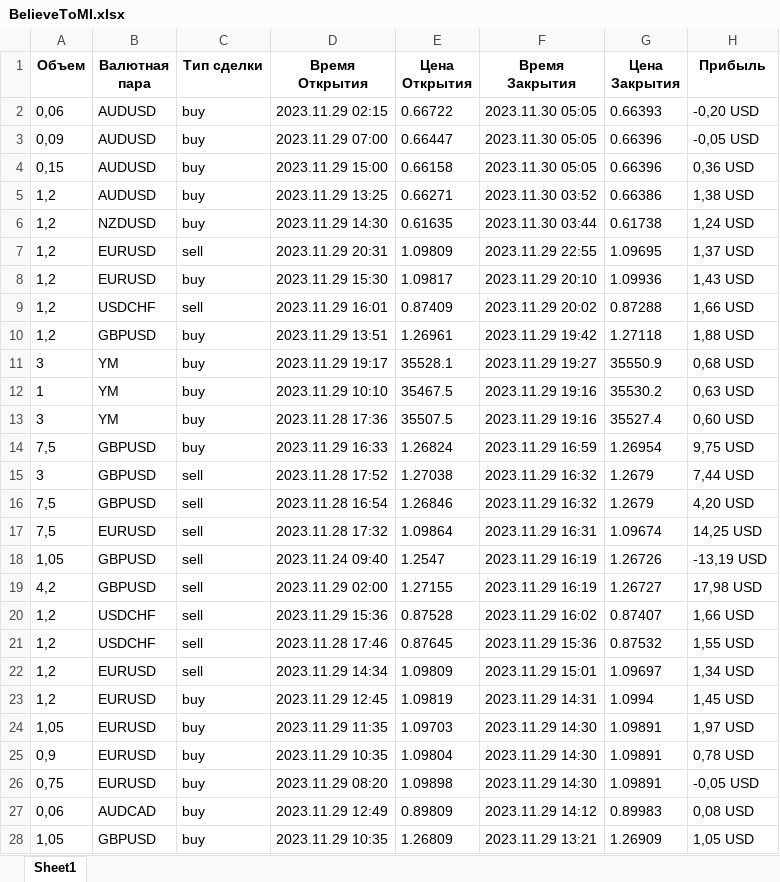
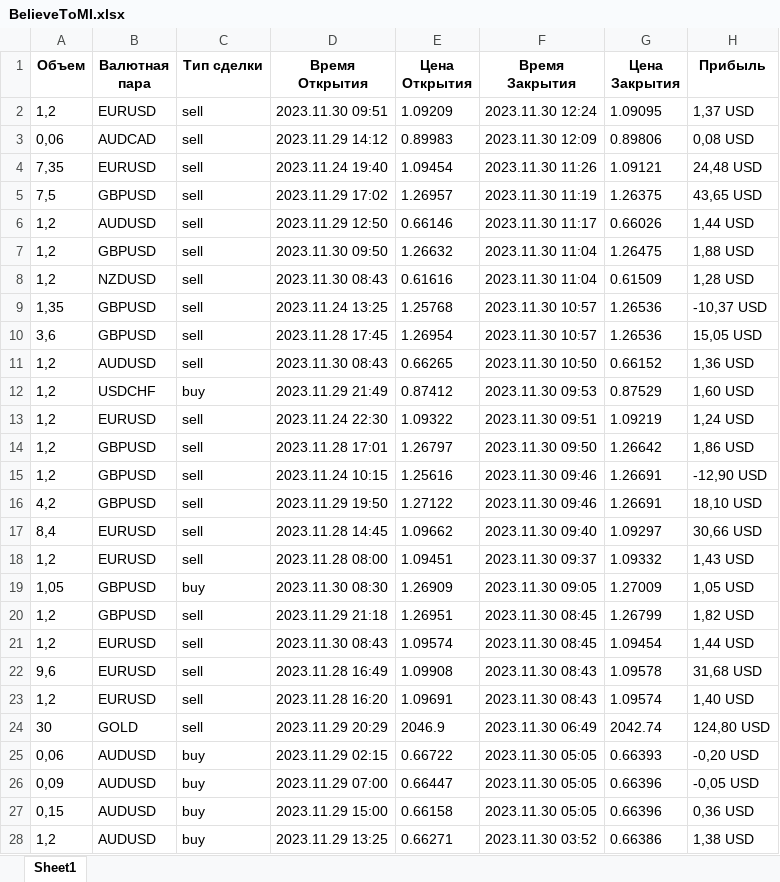
Before and after one commit to Pavzyr/sites_scraper, an Excel workbook: resources/БАЗА ДАННЫХ/litefinance/excel/BelieveToMI.xlsx, sheet Sheet1, drawn as a sheet; only a part is shown; the shorter side is filled out with more unchanged rows; values as stored, in another font and other column widths than the file's, no borders; the diff names each change by its address in the sheet, - before the commit and + after, or states it on an @@ line.

```diff
--- a/resources/БАЗА ДАННЫХ/litefinance/excel/BelieveToMI.xlsx (sheet Sheet1)
+++ b/resources/БАЗА ДАННЫХ/litefinance/excel/BelieveToMI.xlsx (sheet Sheet1)
+row 2: 1,2 | EURUSD | sell | 2023.11.30 09:51 | 1.09209 | 2023.11.30 12:24 | 1.09095 | 1,37 USD
+row 3: 0,06 | AUDCAD | sell | 2023.11.29 14:12 | 0.89983 | 2023.11.30 12:09 | 0.89806 | 0,08 USD
+row 4: 7,35 | EURUSD | sell | 2023.11.24 19:40 | 1.09454 | 2023.11.30 11:26 | 1.09121 | 24,48 USD
+row 5: 7,5 | GBPUSD | sell | 2023.11.29 17:02 | 1.26957 | 2023.11.30 11:19 | 1.26375 | 43,65 USD
+row 6: 1,2 | AUDUSD | sell | 2023.11.29 12:50 | 0.66146 | 2023.11.30 11:17 | 0.66026 | 1,44 USD
+row 7: 1,2 | GBPUSD | sell | 2023.11.30 09:50 | 1.26632 | 2023.11.30 11:04 | 1.26475 | 1,88 USD
+row 8: 1,2 | NZDUSD | sell | 2023.11.30 08:43 | 0.61616 | 2023.11.30 11:04 | 0.61509 | 1,28 USD
+row 9: 1,35 | GBPUSD | sell | 2023.11.24 13:25 | 1.25768 | 2023.11.30 10:57 | 1.26536 | -10,37 USD
+row 10: 3,6 | GBPUSD | sell | 2023.11.28 17:45 | 1.26954 | 2023.11.30 10:57 | 1.26536 | 15,05 USD
+row 11: 1,2 | AUDUSD | sell | 2023.11.30 08:43 | 0.66265 | 2023.11.30 10:50 | 0.66152 | 1,36 USD
+row 12: 1,2 | USDCHF | buy | 2023.11.29 21:49 | 0.87412 | 2023.11.30 09:53 | 0.87529 | 1,60 USD
+row 13: 1,2 | EURUSD | sell | 2023.11.24 22:30 | 1.09322 | 2023.11.30 09:51 | 1.09219 | 1,24 USD
+row 14: 1,2 | GBPUSD | sell | 2023.11.28 17:01 | 1.26797 | 2023.11.30 09:50 | 1.26642 | 1,86 USD
+row 15: 1,2 | GBPUSD | sell | 2023.11.24 10:15 | 1.25616 | 2023.11.30 09:46 | 1.26691 | -12,90 USD
+row 16: 4,2 | GBPUSD | sell | 2023.11.29 19:50 | 1.27122 | 2023.11.30 09:46 | 1.26691 | 18,10 USD
+row 17: 8,4 | EURUSD | sell | 2023.11.28 14:45 | 1.09662 | 2023.11.30 09:40 | 1.09297 | 30,66 USD
+row 18: 1,2 | EURUSD | sell | 2023.11.28 08:00 | 1.09451 | 2023.11.30 09:37 | 1.09332 | 1,43 USD
+row 19: 1,05 | GBPUSD | buy | 2023.11.30 08:30 | 1.26909 | 2023.11.30 09:05 | 1.27009 | 1,05 USD
+row 20: 1,2 | GBPUSD | sell | 2023.11.29 21:18 | 1.26951 | 2023.11.30 08:45 | 1.26799 | 1,82 USD
+row 21: 1,2 | EURUSD | sell | 2023.11.30 08:43 | 1.09574 | 2023.11.30 08:45 | 1.09454 | 1,44 USD
+row 22: 9,6 | EURUSD | sell | 2023.11.28 16:49 | 1.09908 | 2023.11.30 08:43 | 1.09578 | 31,68 USD
+row 23: 1,2 | EURUSD | sell | 2023.11.28 16:20 | 1.09691 | 2023.11.30 08:43 | 1.09574 | 1,40 USD
+row 24: 30 | GOLD | sell | 2023.11.29 20:29 | 2046.9 | 2023.11.30 06:49 | 2042.74 | 124,80 USD
```
Also changed, not shown: resources/БАЗА ДАННЫХ/litefinance/excel/Hello Guys.xlsx, resources/БАЗА ДАННЫХ/litefinance/excel/Majid1363FX.xlsx, 44 other files.
